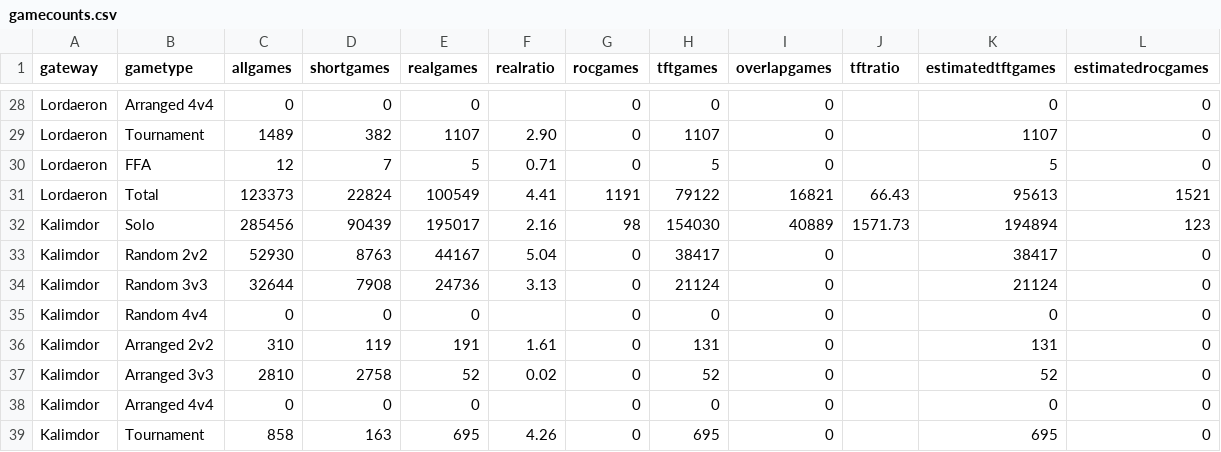
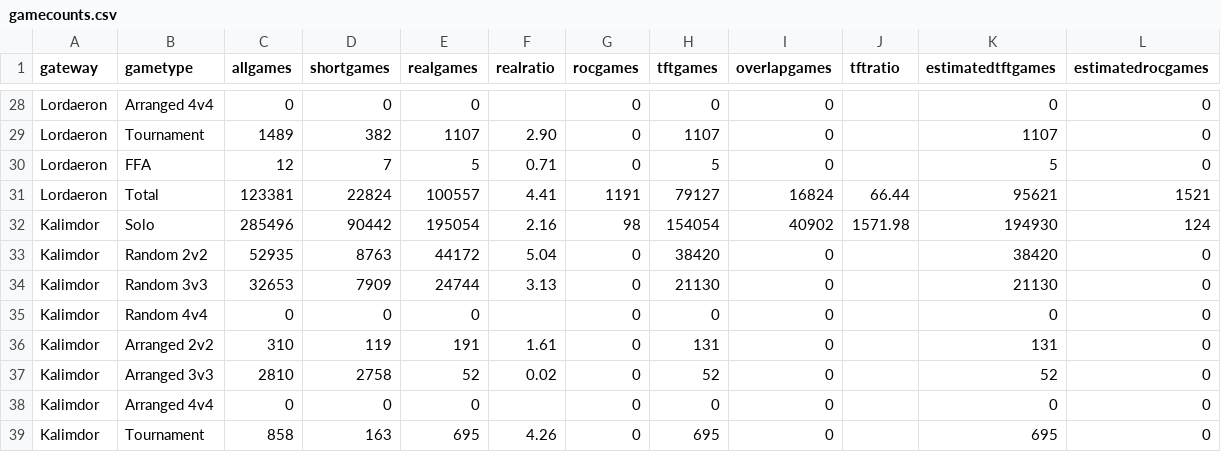
Before and after one commit to tylerkerr/wig-heat, a CSV file: data/gamecounts.csv, drawn as a sheet; only a part is shown, gaps mark what is left out; the diff covers the shown part only.

```diff
--- a/data/gamecounts.csv
+++ b/data/gamecounts.csv
@@ -30,6 +30,6 @@ Lordaeron,Tournament,1489,382,1107,2.90,0,1107,0,,1107,0
 Lordaeron,FFA,12,7,5,0.71,0,5,0,,5,0
-Lordaeron,Total,123373,22824,100549,4.41,1191,79122,16821,66.43,95613,1521
-Kalimdor,Solo,285456,90439,195017,2.16,98,154030,40889,1571.73,194894,123
-Kalimdor,Random 2v2,52930,8763,44167,5.04,0,38417,0,,38417,0
-Kalimdor,Random 3v3,32644,7908,24736,3.13,0,21124,0,,21124,0
+Lordaeron,Total,123381,22824,100557,4.41,1191,79127,16824,66.44,95621,1521
+Kalimdor,Solo,285496,90442,195054,2.16,98,154054,40902,1571.98,194930,124
+Kalimdor,Random 2v2,52935,8763,44172,5.04,0,38420,0,,38420,0
+Kalimdor,Random 3v3,32653,7909,24744,3.13,0,21130,0,,21130,0
 Kalimdor,Random 4v4,0,0,0,,0,0,0,,0,0
```
Also changed, not shown: 69 edited cells elsewhere in this file, data/gamesbytype-azeroth.csv, data/timestamps.csv, 15 other files.
